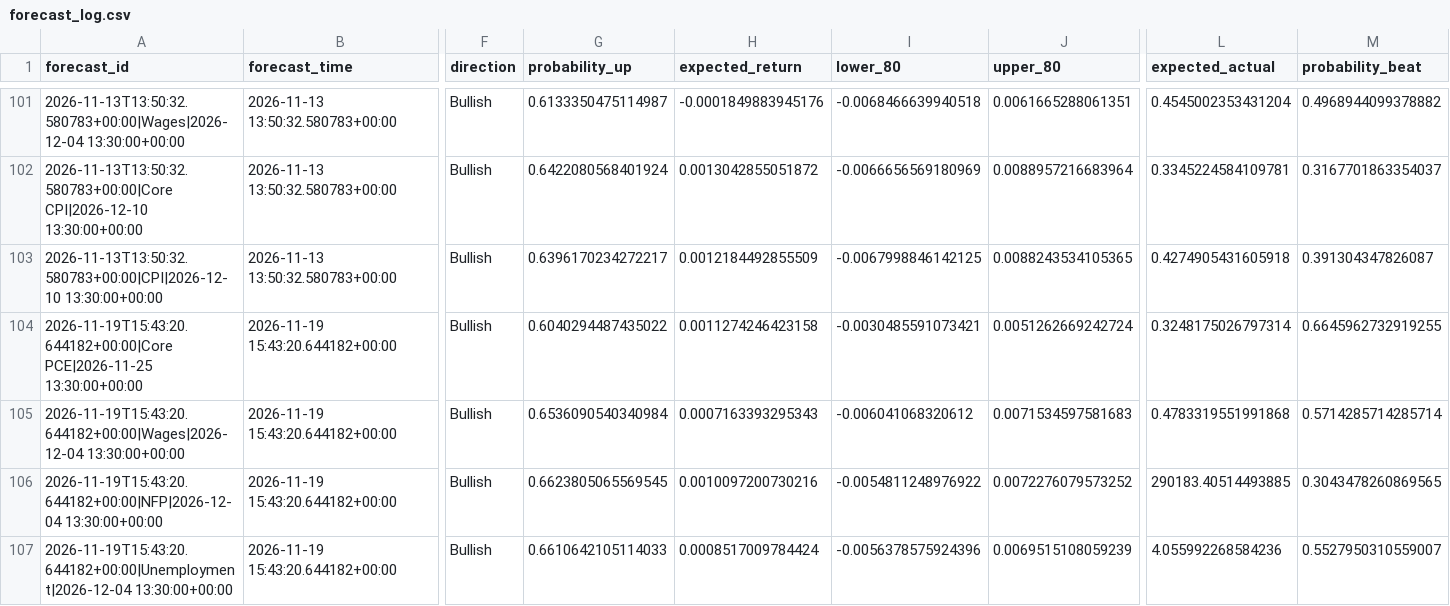
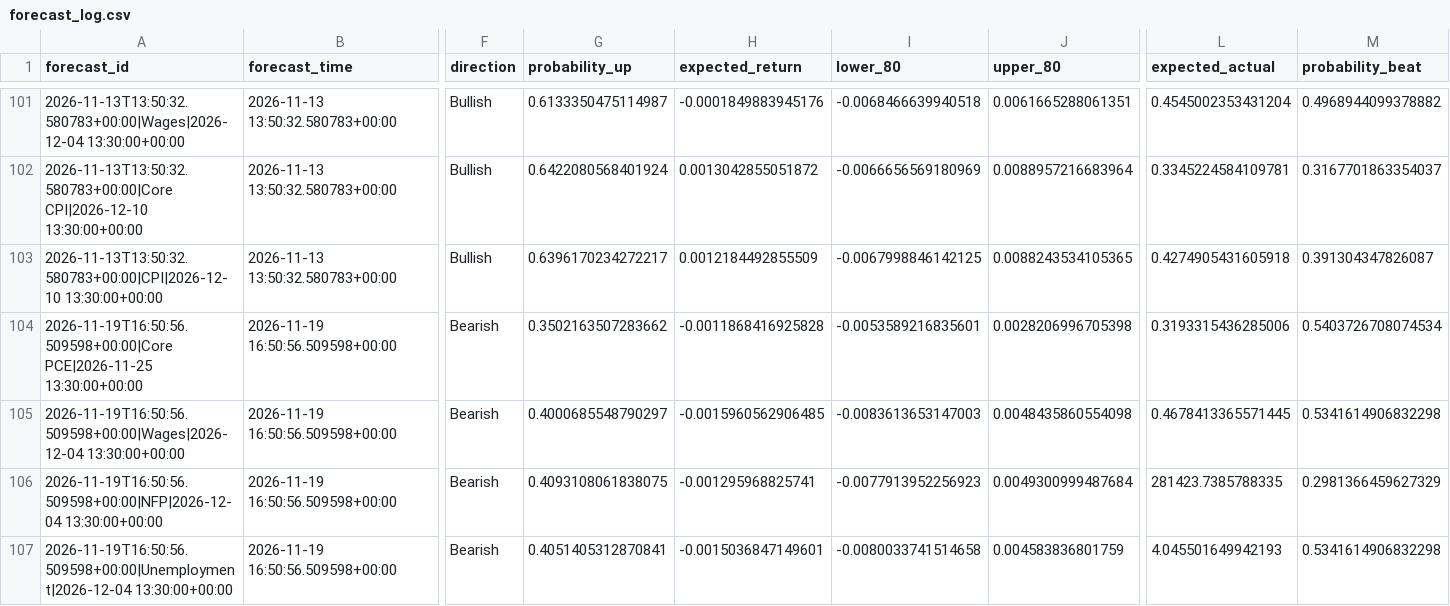
Before and after one commit to nkrabby/gold-news-model, a CSV file: outputs/forecast_log.csv, drawn as a sheet; only a part is shown, gaps mark what is left out; the diff covers the shown part only; the diff names each change by its address in the sheet, - before the commit and + after, or states it on an @@ line.

```diff
--- a/outputs/forecast_log.csv
+++ b/outputs/forecast_log.csv
-A104 (forecast_id): 2026-11-19T15:43:20.644182+00:00|Core PCE|2026-11-25 13:30:00+00:00
+A104 (forecast_id): 2026-11-19T16:50:56.509598+00:00|Core PCE|2026-11-25 13:30:00+00:00
-B104:B107 (forecast_time): 2026-11-19 15:43:20.644182+00:00
+B104:B107 (forecast_time): 2026-11-19 16:50:56.509598+00:00
-F104:F107 (direction): Bullish
+F104:F107 (direction): Bearish
-G104 (probability_up): 0.6040294487435022
+G104 (probability_up): 0.3502163507283662
-H104 (expected_return): 0.0011274246423158
+H104 (expected_return): -0.0011868416925828
-I104 (lower_80): -0.0030485591073421
+I104 (lower_80): -0.0053589216835601
-J104 (upper_80): 0.0051262669242724
+J104 (upper_80): 0.0028206996705398
-L104 (expected_actual): 0.3248175026797314
+L104 (expected_actual): 0.3193315436285006
-M104 (probability_beat): 0.6645962732919255
+M104 (probability_beat): 0.5403726708074534
-A105 (forecast_id): 2026-11-19T15:43:20.644182+00:00|Wages|2026-12-04 13:30:00+00:00
+A105 (forecast_id): 2026-11-19T16:50:56.509598+00:00|Wages|2026-12-04 13:30:00+00:00
-G105 (probability_up): 0.6536090540340984
+G105 (probability_up): 0.4000685548790297
-H105 (expected_return): 0.0007163393295343
+H105 (expected_return): -0.0015960562906485
-I105 (lower_80): -0.006041068320612
+I105 (lower_80): -0.0083613653147003
-J105 (upper_80): 0.0071534597581683
+J105 (upper_80): 0.0048435860554098
-L105 (expected_actual): 0.4783319551991868
+L105 (expected_actual): 0.4678413365571445
-M105 (probability_beat): 0.5714285714285714
+M105 (probability_beat): 0.5341614906832298
-A106 (forecast_id): 2026-11-19T15:43:20.644182+00:00|NFP|2026-12-04 13:30:00+00:00
+A106 (forecast_id): 2026-11-19T16:50:56.509598+00:00|NFP|2026-12-04 13:30:00+00:00
-G106 (probability_up): 0.6623805065569545
+G106 (probability_up): 0.4093108061838075
-H106 (expected_return): 0.0010097200730216
+H106 (expected_return): -0.001295968825741
-I106 (lower_80): -0.0054811248976922
+I106 (lower_80): -0.0077913952256923
-J106 (upper_80): 0.0072276079573252
+J106 (upper_80): 0.0049300999487684
-L106 (expected_actual): 290183.40514493885
+L106 (expected_actual): 281423.7385788335
-M106 (probability_beat): 0.3043478260869565
+M106 (probability_beat): 0.2981366459627329
-A107 (forecast_id): 2026-11-19T15:43:20.644182+00:00|Unemployment|2026-12-04 13:30:00+00:00
+A107 (forecast_id): 2026-11-19T16:50:56.509598+00:00|Unemployment|2026-12-04 13:30:00+00:00
-G107 (probability_up): 0.6610642105114033
+G107 (probability_up): 0.4051405312870841
-H107 (expected_return): 0.0008517009784424
+H107 (expected_return): -0.0015036847149601
-I107 (lower_80): -0.0056378575924396
+I107 (lower_80): -0.0080033741514658
-J107 (upper_80): 0.0069515108059239
+J107 (upper_80): 0.004583836801759
-L107 (expected_actual): 4.055992268584236
+L107 (expected_actual): 4.045501649942193
-M107 (probability_beat): 0.5527950310559007
+M107 (probability_beat): 0.5341614906832298
```
Also changed, not shown: 76 edited cells elsewhere in this file, 2 other files.
